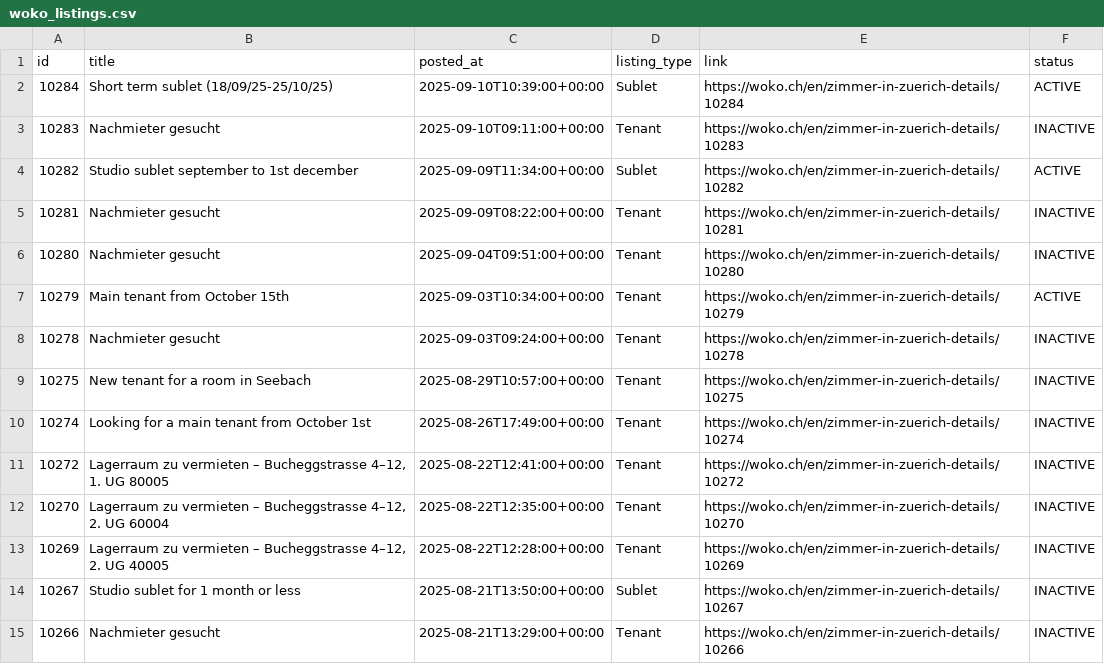
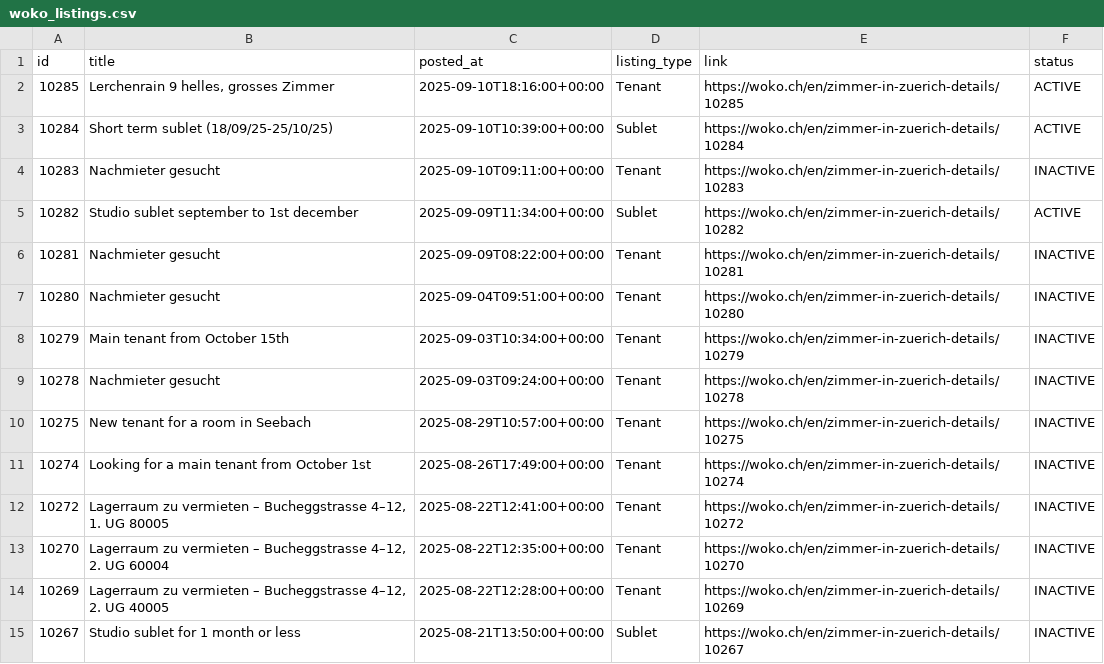
Before and after one commit to kvadityasrivatsa/woko-scraper, a CSV file: data/woko_listings.csv, drawn as a sheet; only a part is shown; the shorter side is filled out with more unchanged rows.

```diff
--- a/data/woko_listings.csv
+++ b/data/woko_listings.csv
@@ -1,2 +1,3 @@
 id,title,posted_at,listing_type,link,status
+10285,"Lerchenrain 9 helles, grosses Zimmer",2025-09-10T18:16:00+00:00,Tenant,https://woko.ch/en/zimmer-in-zuerich-details/10285,ACTIVE
 10284,Short term sublet (18/09/25-25/10/25),2025-09-10T10:39:00+00:00,Sublet,https://woko.ch/en/zimmer-in-zuerich-details/10284,ACTIVE
@@ -6,3 +7,3 @@ id,title,posted_at,listing_type,link,status
 10280,Nachmieter gesucht,2025-09-04T09:51:00+00:00,Tenant,https://woko.ch/en/zimmer-in-zuerich-details/10280,INACTIVE
-10279,Main tenant from October 15th,2025-09-03T10:34:00+00:00,Tenant,https://woko.ch/en/zimmer-in-zuerich-details/10279,ACTIVE
+10279,Main tenant from October 15th,2025-09-03T10:34:00+00:00,Tenant,https://woko.ch/en/zimmer-in-zuerich-details/10279,INACTIVE
 10278,Nachmieter gesucht,2025-09-03T09:24:00+00:00,Tenant,https://woko.ch/en/zimmer-in-zuerich-details/10278,INACTIVE
```
